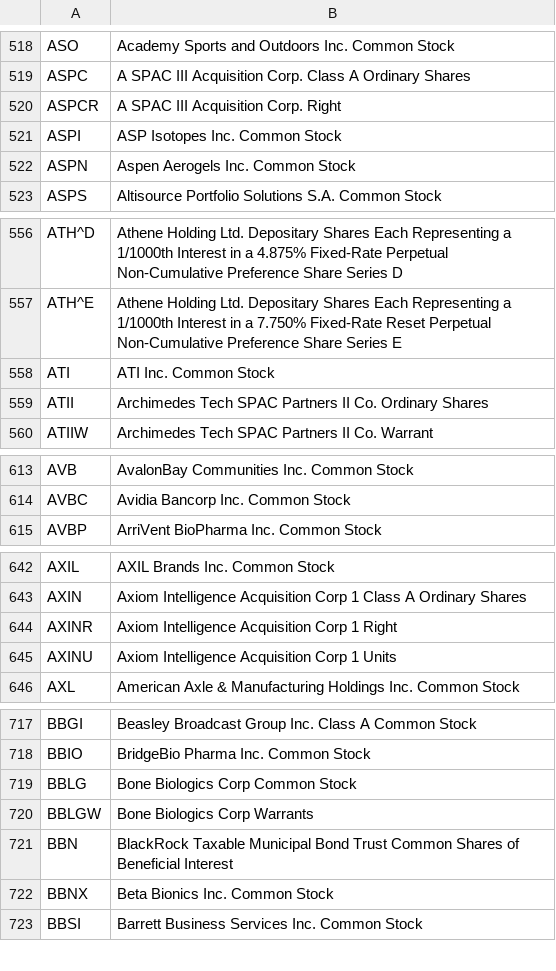
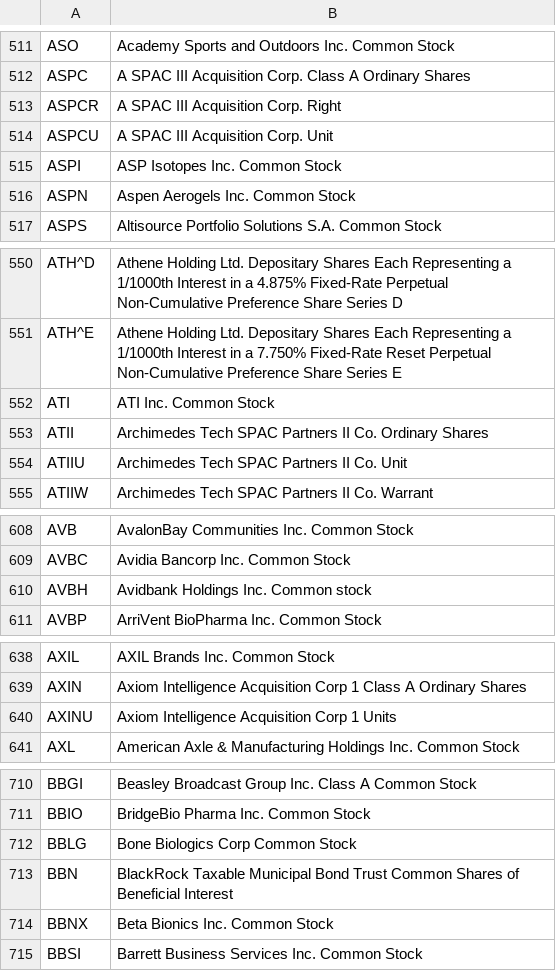
Before and after one commit to ddkerty/Stock, a CSV file: nasdaq_stock_list.csv, drawn as a sheet; only a part is shown, gaps mark what is left out; the diff covers the shown part only.

```diff
--- a/nasdaq_stock_list.csv
+++ b/nasdaq_stock_list.csv
@@ -520,2 +513,3 @@ ASPC,A SPAC III Acquisition Corp. Class A Ordinary Shares
 ASPCR,A SPAC III Acquisition Corp. Right
+ASPCU,A SPAC III Acquisition Corp. Unit
 ASPI,ASP Isotopes Inc. Common Stock
@@ -559,2 +553,3 @@ ATI,ATI Inc. Common Stock
 ATII,Archimedes Tech SPAC Partners II Co. Ordinary Shares
+ATIIU,Archimedes Tech SPAC Partners II Co. Unit
 ATIIW,Archimedes Tech SPAC Partners II Co. Warrant
@@ -614,2 +609,3 @@ AVB,AvalonBay Communities Inc. Common Stock
 AVBC,Avidia Bancorp Inc. Common Stock
+AVBH,Avidbank Holdings Inc. Common stock
 AVBP,ArriVent BioPharma Inc. Common Stock
@@ -643,3 +639,2 @@ AXIL,AXIL Brands Inc. Common Stock
 AXIN,Axiom Intelligence Acquisition Corp 1 Class A Ordinary Shares
-AXINR,Axiom Intelligence Acquisition Corp 1 Right
 AXINU,Axiom Intelligence Acquisition Corp 1 Units
@@ -719,3 +712,2 @@ BBIO,BridgeBio Pharma Inc. Common Stock
 BBLG,Bone Biologics Corp Common Stock
-BBLGW,Bone Biologics Corp Warrants
 BBN,BlackRock Taxable Municipal Bond Trust Common Shares of Beneficial Interest
```
Also changed, not shown: 14 added rows and 15 removed rows elsewhere in this file, sp500_stock_list.csv, 4 other files.
